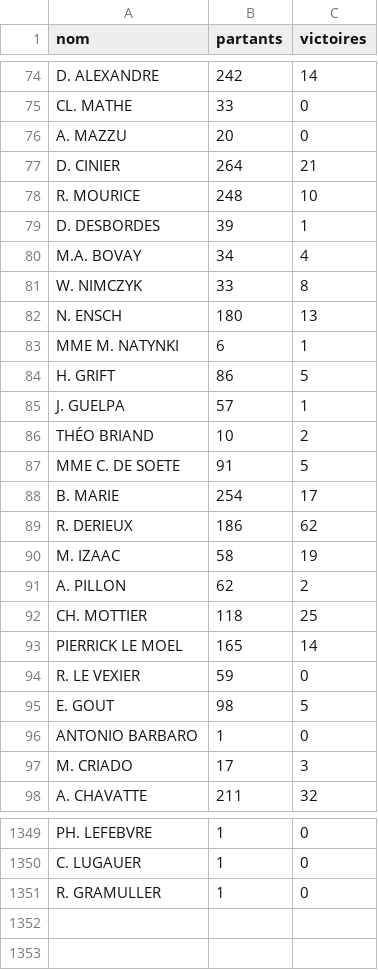
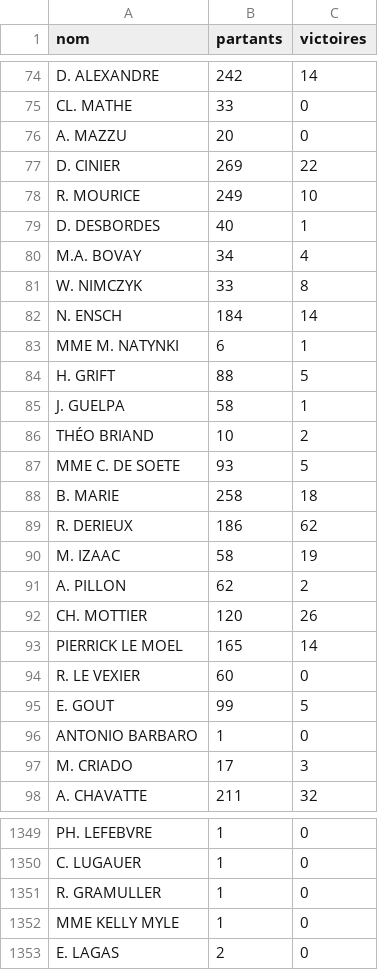
Before and after one commit to dddur75/robin-hippodromes, a CSV file: data/bases/entraineurs.csv, drawn as a sheet; only a part is shown, gaps mark what is left out; the diff covers the shown part only.

```diff
--- a/data/bases/entraineurs.csv
+++ b/data/bases/entraineurs.csv
@@ -76,14 +76,14 @@ CL. MATHE;33;0
 A. MAZZU;20;0
-D. CINIER;264;21
-R. MOURICE;248;10
-D. DESBORDES;39;1
+D. CINIER;269;22
+R. MOURICE;249;10
+D. DESBORDES;40;1
 M.A. BOVAY;34;4
 W. NIMCZYK;33;8
-N. ENSCH;180;13
+N. ENSCH;184;14
 MME M. NATYNKI;6;1
-H. GRIFT;86;5
-J. GUELPA;57;1
+H. GRIFT;88;5
+J. GUELPA;58;1
 THÉO BRIAND;10;2
-MME C. DE SOETE;91;5
-B. MARIE;254;17
+MME C. DE SOETE;93;5
+B. MARIE;258;18
 R. DERIEUX;186;62
@@ -91,6 +91,6 @@ M. IZAAC;58;19
 A. PILLON;62;2
-CH. MOTTIER;118;25
+CH. MOTTIER;120;26
 PIERRICK LE MOEL;165;14
-R. LE VEXIER;59;0
-E. GOUT;98;5
+R. LE VEXIER;60;0
+E. GOUT;99;5
 ANTONIO BARBARO;1;0
@@ -1351 +1351,3 @@ C. LUGAUER;1;0
 R. GRAMULLER;1;0
+MME KELLY MYLE;1;0
+E. LAGAS;2;0
```
Also changed, not shown: 87 edited cells elsewhere in this file, data/bases/chevaux.csv, data/bases/drivers.csv, 8 other files.
